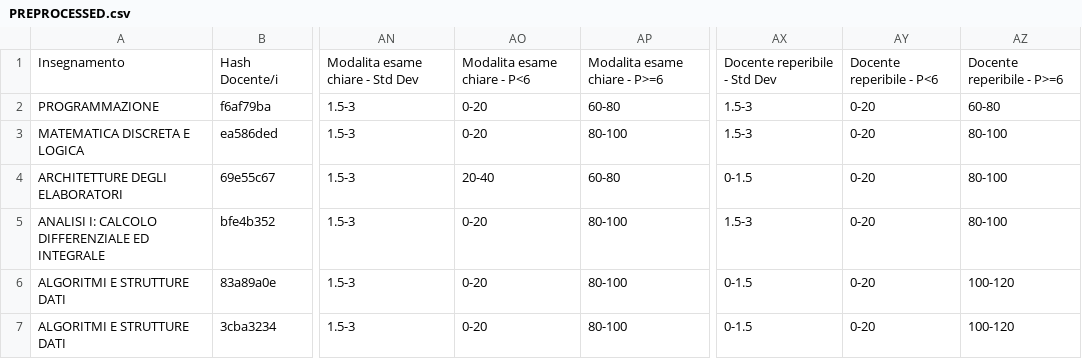
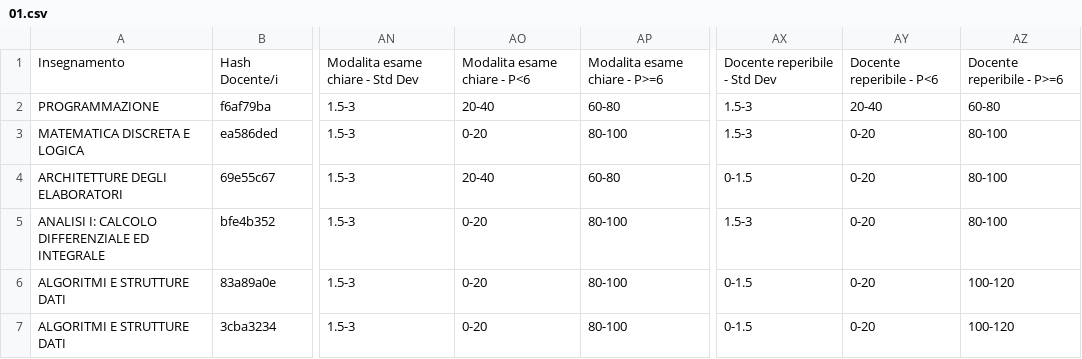
Before and after one commit to gesucca/final-project-unifi, a CSV file: prepr_out/01.csv (was PREPROCESSED.csv), drawn as a sheet; only a part is shown, gaps mark what is left out; the diff covers the shown part only; the diff names each change by its address in the sheet, - before the commit and + after, or states it on an @@ line.

Commit message:
I will need mpore than a preprocessed dataset

```diff
--- a/PREPROCESSED.csv
+++ b/prepr_out/01.csv
-AO2: 0-20
+AO2: 20-40
-AY2: 0-20
+AY2: 20-40
```
Also changed, not shown: 66 edited cells elsewhere in this file, 3 other files.
